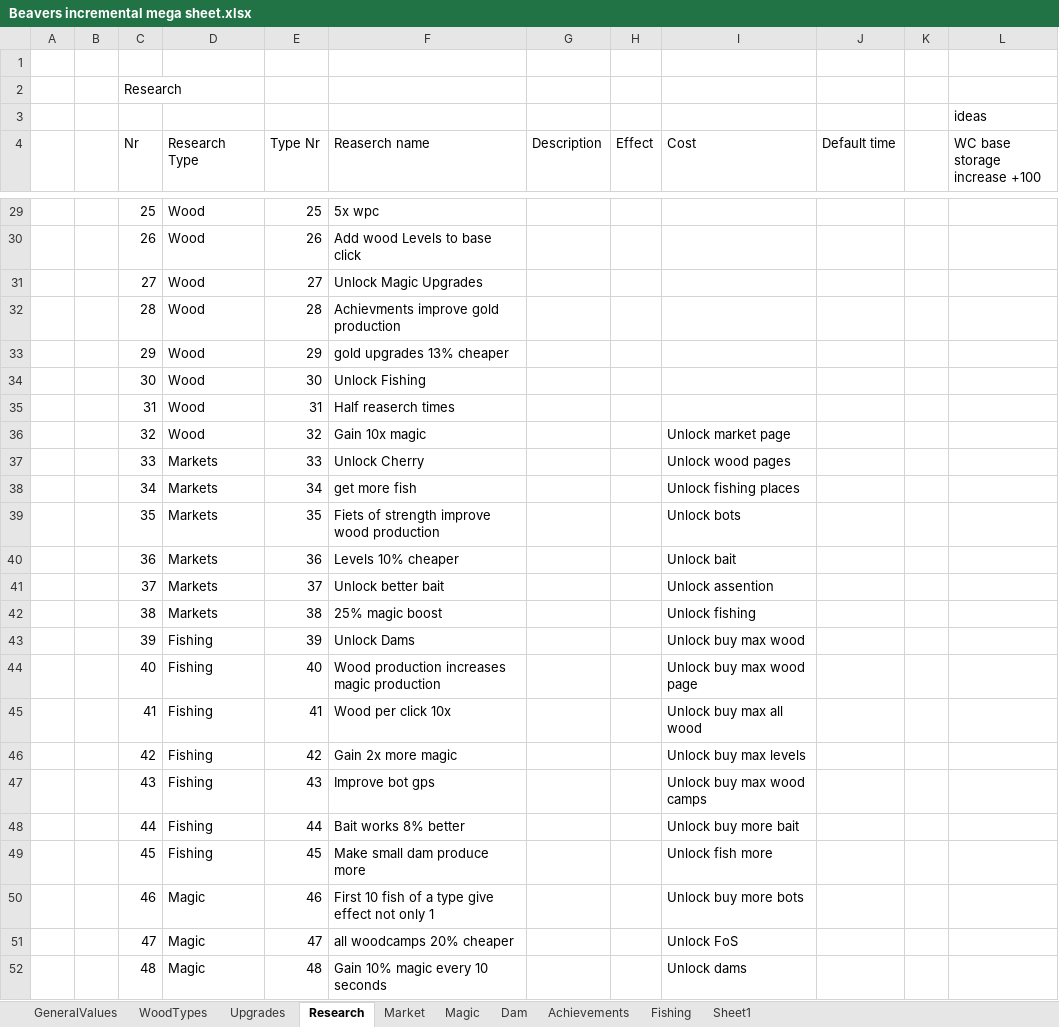
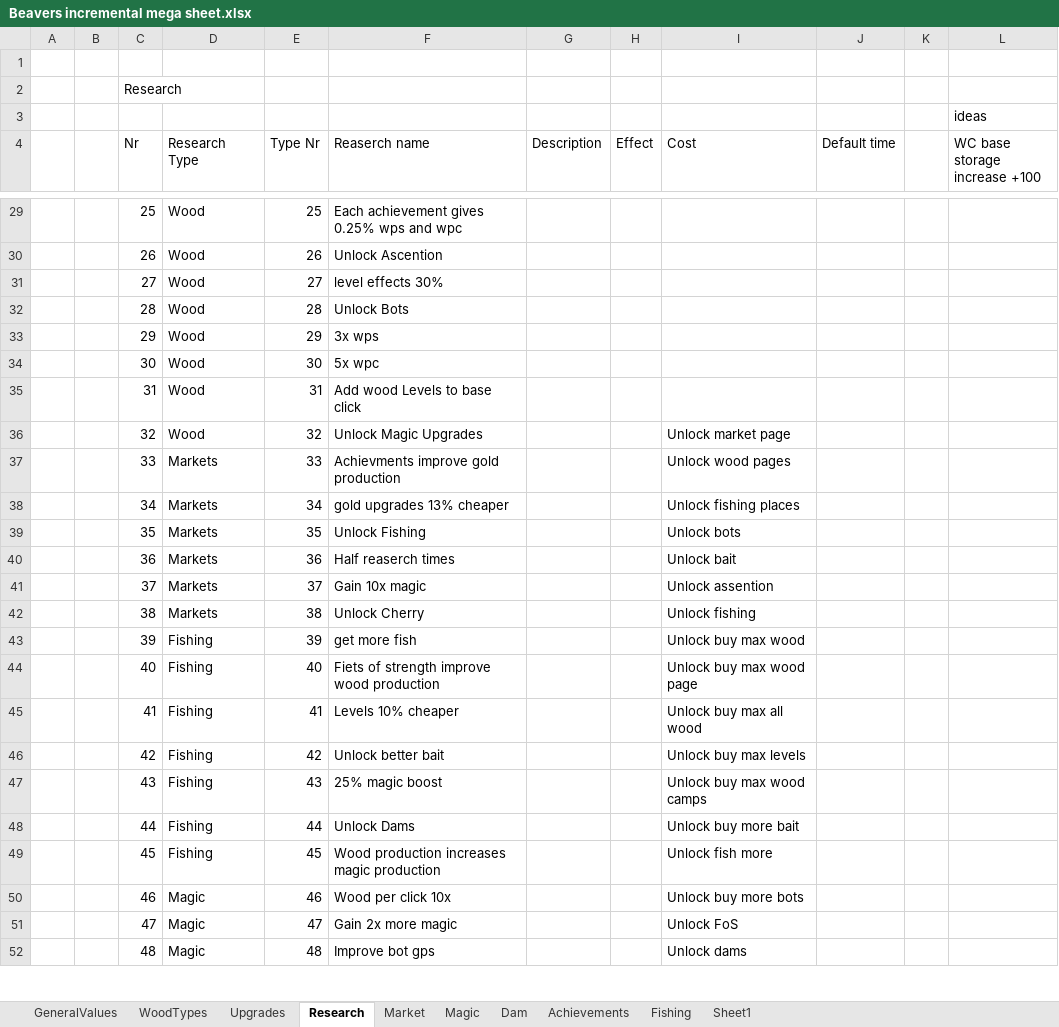
Before and after one commit to mdbernhards/BeaverIncremental, an Excel workbook: Beavers incremental mega sheet.xlsx, sheet Research, drawn as a sheet; only a part is shown, gaps mark what is left out; values as stored, in another font and other column widths than the file's, no borders; the diff covers the shown part only; the diff names each change by its address in the sheet, - before the commit and + after, or states it on an @@ line.

Commit message:
Magic, Achievements and Large Number Notation
Redesigned achievement screen, started removing FoS everywhere
Each next magic now requires more wood
Started updating and adding new achievements and Magic upgrades
Added function that converts larger numbers

```diff
--- a/Beavers incremental mega sheet.xlsx (sheet Research)
+++ b/Beavers incremental mega sheet.xlsx (sheet Research)
-F29 (Reaserch name): 5x wpc
+F29 (Reaserch name): Each achievement gives 0.25% wps and wpc
-F30 (Reaserch name): Add wood Levels to base click
+F30 (Reaserch name): Unlock Ascention
-F31 (Reaserch name): Unlock Magic Upgrades
+F31 (Reaserch name): level effects 30%
-F32 (Reaserch name): Achievments improve gold production
+F32 (Reaserch name): Unlock Bots
-F33 (Reaserch name): gold upgrades 13% cheaper
+F33 (Reaserch name): 3x wps
-F34 (Reaserch name): Unlock Fishing
+F34 (Reaserch name): 5x wpc
-F35 (Reaserch name): Half reaserch times
+F35 (Reaserch name): Add wood Levels to base click
-F36 (Reaserch name): Gain 10x magic
+F36 (Reaserch name): Unlock Magic Upgrades
-F37 (Reaserch name): Unlock Cherry
+F37 (Reaserch name): Achievments improve gold production
-F38 (Reaserch name): get more fish
+F38 (Reaserch name): gold upgrades 13% cheaper
-F39 (Reaserch name): Fiets of strength improve wood production
+F39 (Reaserch name): Unlock Fishing
-F40 (Reaserch name): Levels 10% cheaper
+F40 (Reaserch name): Half reaserch times
-F41 (Reaserch name): Unlock better bait
+F41 (Reaserch name): Gain 10x magic
-F42 (Reaserch name): 25% magic boost
+F42 (Reaserch name): Unlock Cherry
-F43 (Reaserch name): Unlock Dams
+F43 (Reaserch name): get more fish
-F44 (Reaserch name): Wood production increases magic production
+F44 (Reaserch name): Fiets of strength improve wood production
-F45 (Reaserch name): Wood per click 10x
+F45 (Reaserch name): Levels 10% cheaper
-F46 (Reaserch name): Gain 2x more magic
+F46 (Reaserch name): Unlock better bait
-F47 (Reaserch name): Improve bot gps
+F47 (Reaserch name): 25% magic boost
-F48 (Reaserch name): Bait works 8% better
+F48 (Reaserch name): Unlock Dams
-F49 (Reaserch name): Make small dam produce more
+F49 (Reaserch name): Wood production increases magic production
-F50 (Reaserch name): First 10 fish of a type give effect not only 1
+F50 (Reaserch name): Wood per click 10x
-F51 (Reaserch name): all woodcamps 20% cheaper
+F51 (Reaserch name): Gain 2x more magic
-F52 (Reaserch name): Gain 10% magic every 10 seconds
+F52 (Reaserch name): Improve bot gps
```
Also changed, not shown: 5 added rows and 50 edited cells elsewhere in this sheet, sheet Achievements, sheet Magic, 16 other files.
